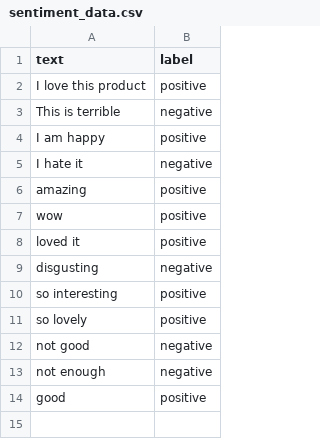
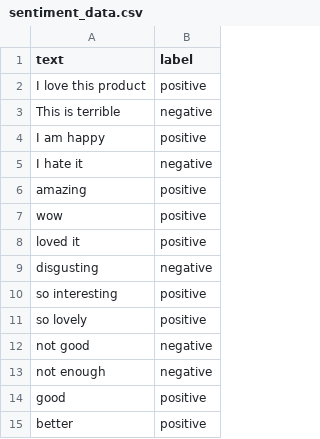
Before and after one commit to Fenet254/sentiment-analysis-app, a CSV file: analysis/data/sentiment_data.csv, drawn as a sheet; the diff names each change by its address in the sheet, - before the commit and + after, or states it on an @@ line.

Commit message:
Update sentiment_data.csv

```diff
--- a/analysis/data/sentiment_data.csv
+++ b/analysis/data/sentiment_data.csv
+row 15: better | positive
```
